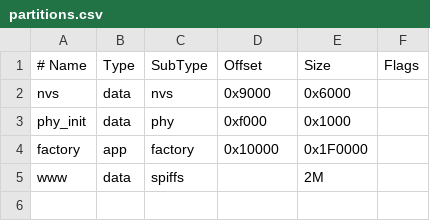
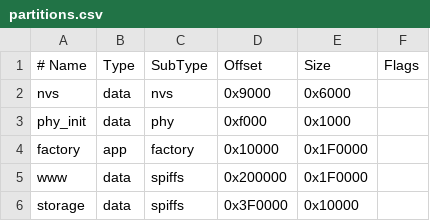
Before and after one commit to SnapDragonfly/SnapAirUnit, a CSV file: partitions.csv, drawn as a sheet; the diff names each change by its address in the sheet, - before the commit and + after, or states it on an @@ line.

Commit message:
[#4] SPIFFS filesystem support

```diff
--- a/partitions.csv
+++ b/partitions.csv
-D5 (Offset): (empty)
+D5 (Offset): 0x200000
-E5 (Size): 2M
+E5 (Size): 0x1F0000
+row 6: storage | data | spiffs | 0x3F0000 | 0x10000
```
Also changed, not shown: 8 other files.
